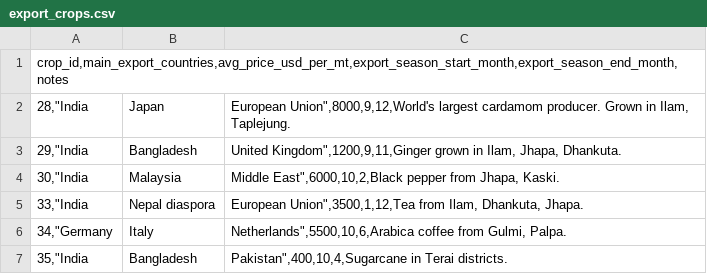
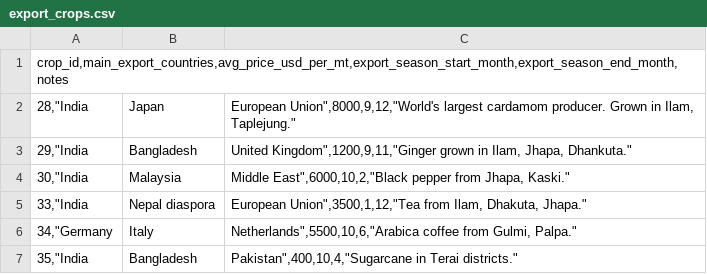
Before and after one commit to Aashish-po/nepal-ag-dashboard, a CSV file: backend/data/export_crops.csv, drawn as a sheet.

Commit message:
feat(backend): API updates

```diff
--- a/backend/data/export_crops.csv
+++ b/backend/data/export_crops.csv
@@ -1,7 +1,7 @@
 crop_id,main_export_countries,avg_price_usd_per_mt,export_season_start_month,export_season_end_month,notes
-28,"India|Japan|European Union",8000,9,12,World's largest cardamom producer. Grown in Ilam, Taplejung.
-29,"India|Bangladesh|United Kingdom",1200,9,11,Ginger grown in Ilam, Jhapa, Dhankuta.
-30,"India|Malaysia|Middle East",6000,10,2,Black pepper from Jhapa, Kaski.
-33,"India|Nepal diaspora|European Union",3500,1,12,Tea from Ilam, Dhankuta, Jhapa.
-34,"Germany|Italy|Netherlands",5500,10,6,Arabica coffee from Gulmi, Palpa.
-35,"India|Bangladesh|Pakistan",400,10,4,Sugarcane in Terai districts.
+28,"India|Japan|European Union",8000,9,12,"World's largest cardamom producer. Grown in Ilam, Taplejung."
+29,"India|Bangladesh|United Kingdom",1200,9,11,"Ginger grown in Ilam, Jhapa, Dhankuta."
+30,"India|Malaysia|Middle East",6000,10,2,"Black pepper from Jhapa, Kaski."
+33,"India|Nepal diaspora|European Union",3500,1,12,"Tea from Ilam, Dhakuta, Jhapa."
+34,"Germany|Italy|Netherlands",5500,10,6,"Arabica coffee from Gulmi, Palpa."
+35,"India|Bangladesh|Pakistan",400,10,4,"Sugarcane in Terai districts."
```
Also changed, not shown: backend/data/districts.csv, 25 other files.
